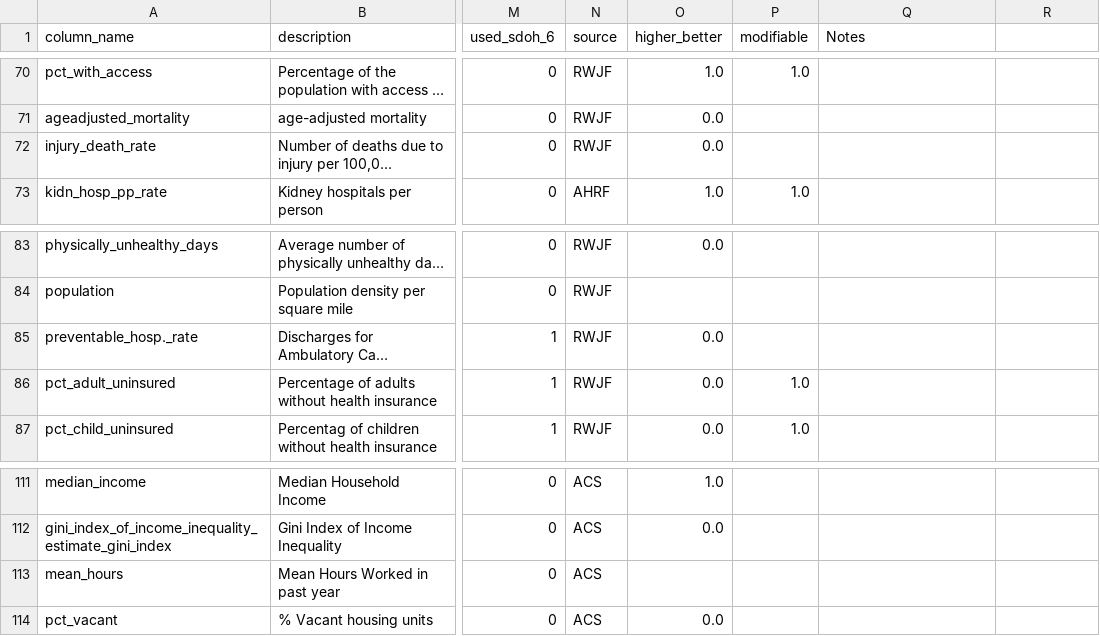
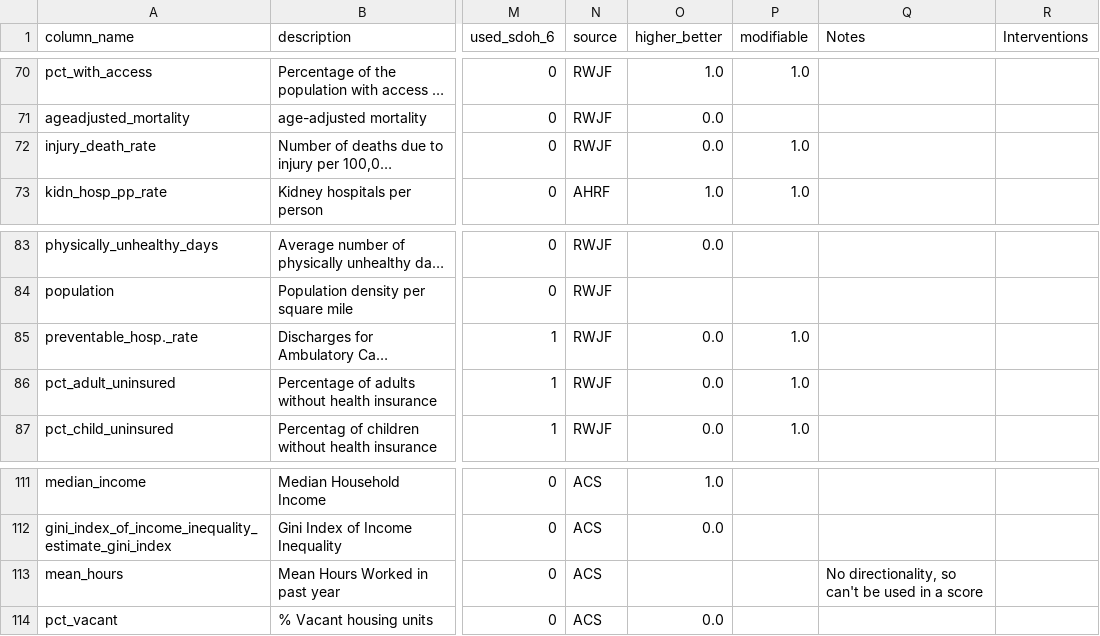
Before and after one commit to mathematica-mpr/CommunityConnector, a CSV file: data/final_data_dictionary.csv, drawn as a sheet; only a part is shown, gaps mark what is left out; long unchanged cells end in …; the diff covers the shown part only; the diff names each change by its address in the sheet, - before the commit and + after, or states it on an @@ line.

```diff
--- a/data/final_data_dictionary.csv
+++ b/data/final_data_dictionary.csv
-R1: (empty)
+R1: Interventions
-P72 (modifiable): (empty)
+P72 (modifiable): 1.0
-P85 (modifiable): (empty)
+P85 (modifiable): 1.0
-Q113 (Notes): (empty)
+Q113 (Notes): No directionality, so can't be used in a score
```
Also changed, not shown: 6 edited cells elsewhere in this file, 3 other files.
